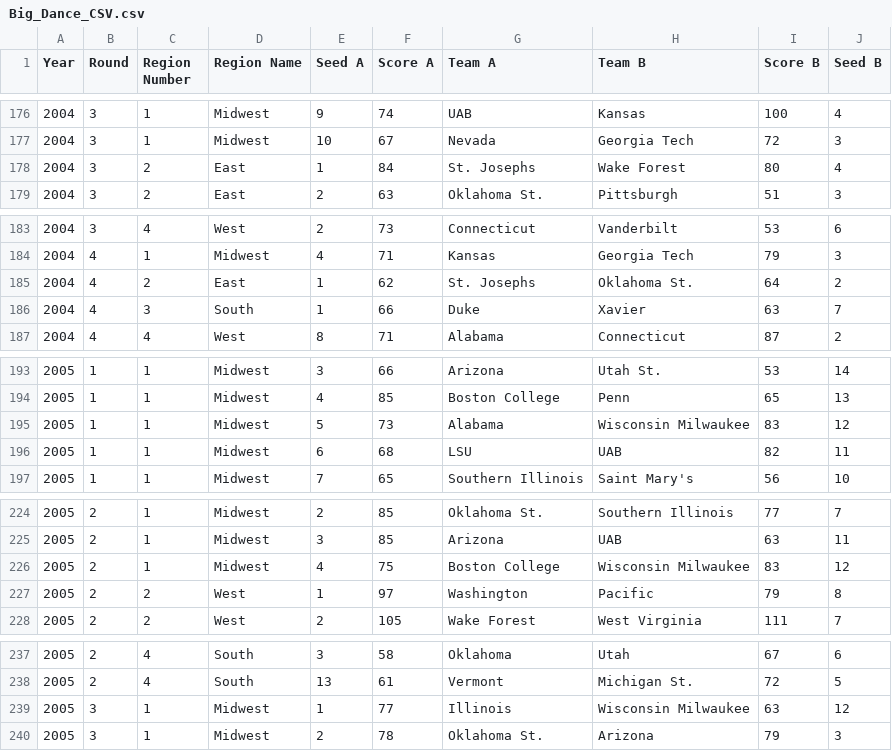
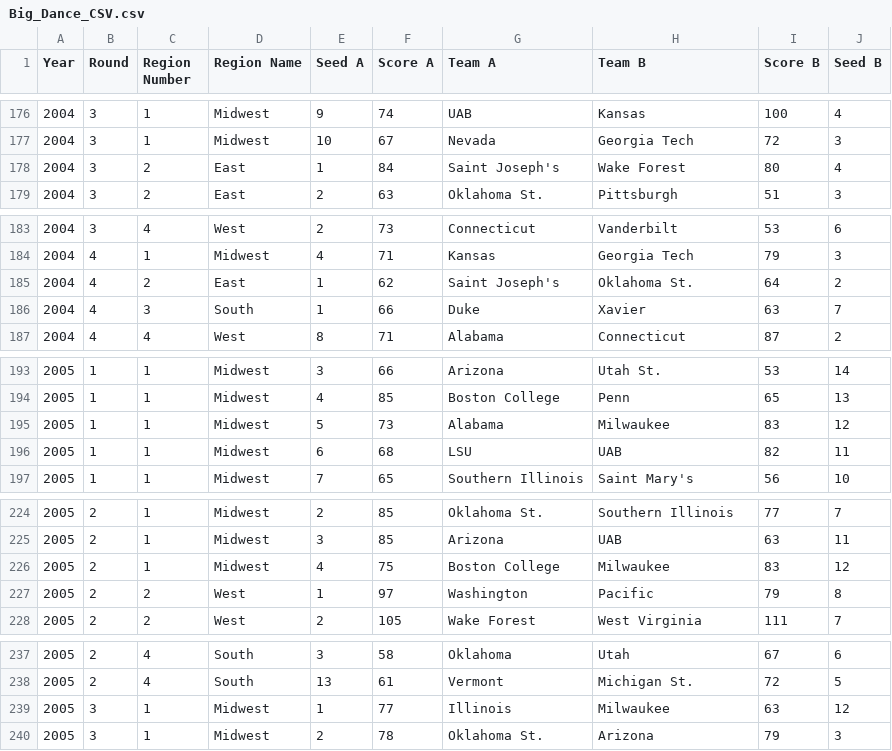
Before and after one commit to dsebel/cbb-matchup-grid, a CSV file: src/data/Big_Dance_CSV.csv, drawn as a sheet; only a part is shown, gaps mark what is left out; the diff covers the shown part only.

```diff
--- a/src/data/Big_Dance_CSV.csv
+++ b/src/data/Big_Dance_CSV.csv
@@ -177,3 +177,3 @@ Year,Round,Region Number,Region Name,Seed A,Score A,Team A,Team B,Score B,Seed B
 2004,3,1,Midwest,10,67,Nevada,Georgia Tech,72,3
-2004,3,2,East,1,84,St. Josephs,Wake Forest,80,4
+2004,3,2,East,1,84,Saint Joseph's,Wake Forest,80,4
 2004,3,2,East,2,63,Oklahoma St.,Pittsburgh,51,3
@@ -184,3 +184,3 @@ Year,Round,Region Number,Region Name,Seed A,Score A,Team A,Team B,Score B,Seed B
 2004,4,1,Midwest,4,71,Kansas,Georgia Tech,79,3
-2004,4,2,East,1,62,St. Josephs,Oklahoma St.,64,2
+2004,4,2,East,1,62,Saint Joseph's,Oklahoma St.,64,2
 2004,4,3,South,1,66,Duke,Xavier,63,7
@@ -194,3 +194,3 @@ Year,Round,Region Number,Region Name,Seed A,Score A,Team A,Team B,Score B,Seed B
 2005,1,1,Midwest,4,85,Boston College,Penn,65,13
-2005,1,1,Midwest,5,73,Alabama,Wisconsin Milwaukee,83,12
+2005,1,1,Midwest,5,73,Alabama,Milwaukee,83,12
 2005,1,1,Midwest,6,68,LSU,UAB,82,11
@@ -225,3 +225,3 @@ Year,Round,Region Number,Region Name,Seed A,Score A,Team A,Team B,Score B,Seed B
 2005,2,1,Midwest,3,85,Arizona,UAB,63,11
-2005,2,1,Midwest,4,75,Boston College,Wisconsin Milwaukee,83,12
+2005,2,1,Midwest,4,75,Boston College,Milwaukee,83,12
 2005,2,2,West,1,97,Washington,Pacific,79,8
@@ -238,3 +238,3 @@ Year,Round,Region Number,Region Name,Seed A,Score A,Team A,Team B,Score B,Seed B
 2005,2,4,South,13,61,Vermont,Michigan St.,72,5
-2005,3,1,Midwest,1,77,Illinois,Wisconsin Milwaukee,63,12
+2005,3,1,Midwest,1,77,Illinois,Milwaukee,63,12
 2005,3,1,Midwest,2,78,Oklahoma St.,Arizona,79,3
```
Also changed, not shown: 23 edited cells elsewhere in this file, 2 other files.
